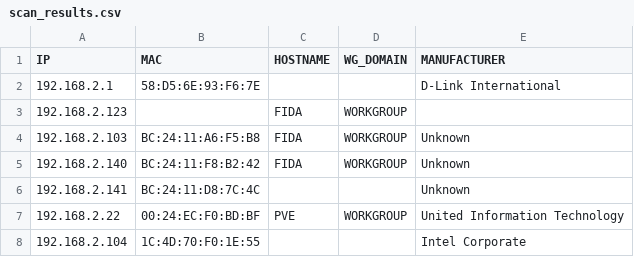
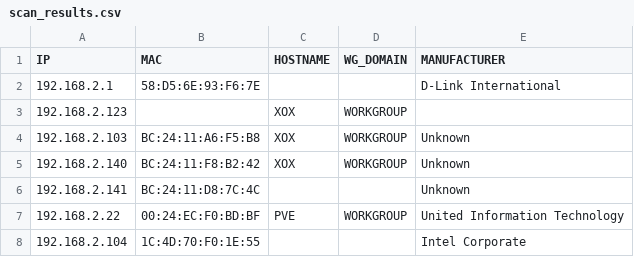
Before and after one commit to lyarinet/Bash-Script-Network-Scanner, a CSV file: scan_results.csv, drawn as a sheet.

```diff
--- a/scan_results.csv
+++ b/scan_results.csv
@@ -2,5 +2,5 @@ IP,MAC,HOSTNAME,WG_DOMAIN,MANUFACTURER
 192.168.2.1,58:D5:6E:93:F6:7E,,,D-Link International
-192.168.2.123,,FIDA,WORKGROUP,
-192.168.2.103,BC:24:11:A6:F5:B8,FIDA,WORKGROUP,Unknown
-192.168.2.140,BC:24:11:F8:B2:42,FIDA,WORKGROUP,Unknown
+192.168.2.123,,XOX,WORKGROUP,
+192.168.2.103,BC:24:11:A6:F5:B8,XOX,WORKGROUP,Unknown
+192.168.2.140,BC:24:11:F8:B2:42,XOX,WORKGROUP,Unknown
 192.168.2.141,BC:24:11:D8:7C:4C,,,Unknown
```
Also changed, not shown: 1 other file.
